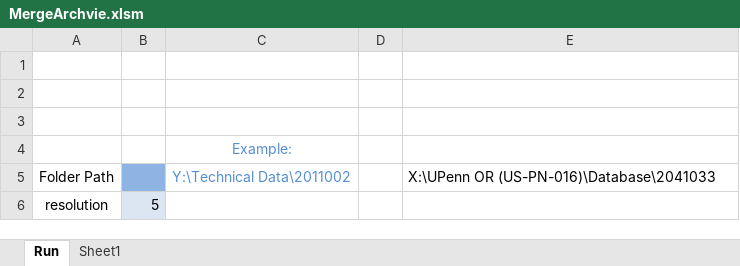
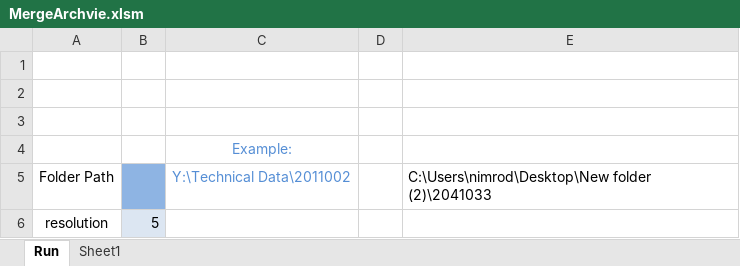
Before and after one commit to nimosc/merge_Archive, an Excel workbook: MergeArchvie.xlsm, sheet Run, drawn as a sheet; values as stored, in another font and other column widths than the file's, no borders; charts and pictures not drawn; the diff names each change by its address in the sheet, - before the commit and + after, or states it on an @@ line.

Commit message:
fixing bugs

```diff
--- a/MergeArchvie.xlsm (sheet Run)
+++ b/MergeArchvie.xlsm (sheet Run)
-E5: X:\UPenn OR (US-PN-016)\Database\2041033
+E5: C:\Users\nimrod\Desktop\New folder (2)\2041033
```
